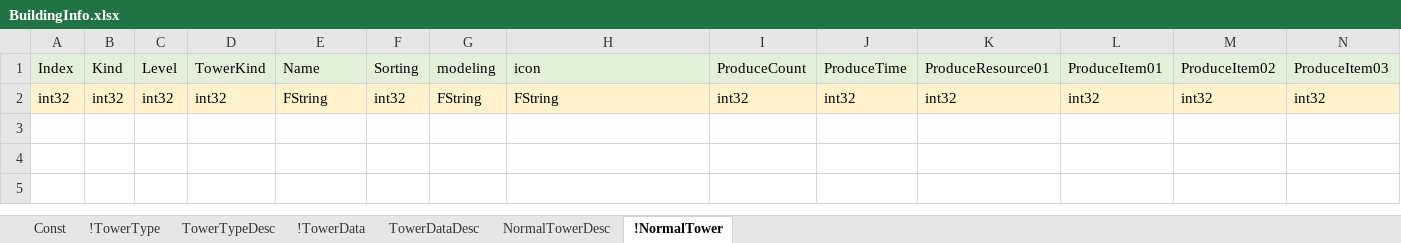
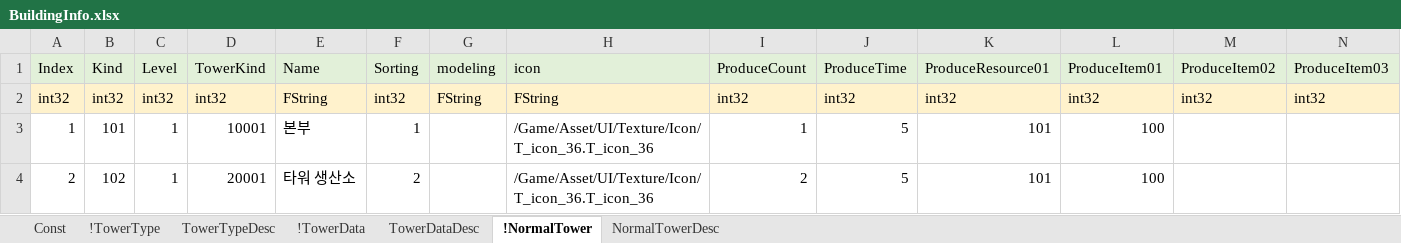
Before and after one commit to EpicRocket/SProjectDesign, an Excel workbook: Design/DataTable/BuildingInfo.xlsx, sheet !NormalTower, drawn as a sheet; only a part is shown; values as stored, in another font and other column widths than the file's, no borders; rows hold the shown columns only; the diff names each change by its address in the sheet, - before the commit and + after, or states it on an @@ line.

Commit message:
#add
가데이터 추가

```diff
--- a/Design/DataTable/BuildingInfo.xlsx (sheet !NormalTower)
+++ b/Design/DataTable/BuildingInfo.xlsx (sheet !NormalTower)
@@ sheet tab order changed: Const | !TowerType | TowerTypeDesc | !TowerData | TowerDataDesc | !NormalTower | NormalTowerDesc @@
+row 3: 1 | 101 | 1 | 10001 | 본부 | 1 |  | /Game/Asset/UI/Texture/Icon/T_icon_36.T_icon_36 | 1 | 5 | 101 | 100
+row 4: 2 | 102 | 1 | 20001 | 타워 생산소 | 2 |  | /Game/Asset/UI/Texture/Icon/T_icon_36.T_icon_36 | 2 | 5 | 101 | 100
```
Also changed, not shown: sheet NormalTowerDesc, sheet !TowerType.
